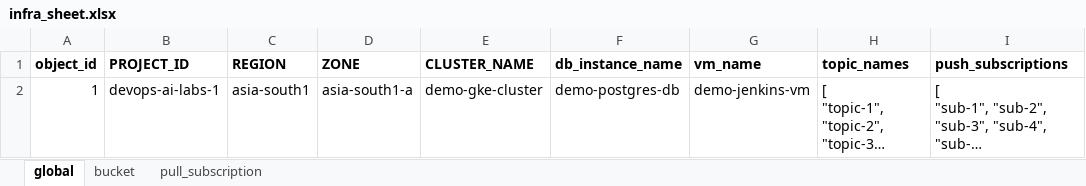
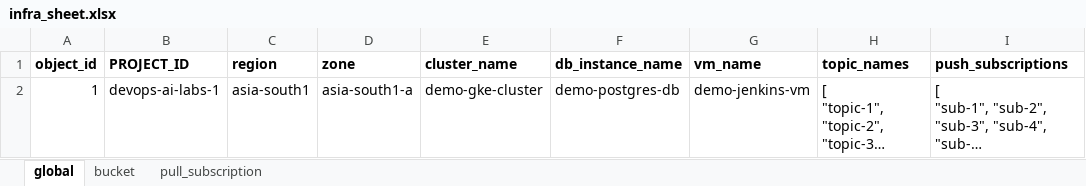
Before and after one commit to kranthimj23/devops-lab-gke, an Excel workbook: dataset/infra_sheet.xlsx, sheet global, drawn as a sheet; only a part is shown; long unchanged cells end in …; values as stored, in another font and other column widths than the file's, no borders; the diff names each change by its address in the sheet, - before the commit and + after, or states it on an @@ line.

```diff
--- a/dataset/infra_sheet.xlsx (sheet global)
+++ b/dataset/infra_sheet.xlsx (sheet global)
-C1: REGION
+C1: region
-D1: ZONE
+D1: zone
-E1: CLUSTER_NAME
+E1: cluster_name
```
Also changed, not shown: sheet pull_subscription, 1 other file.
